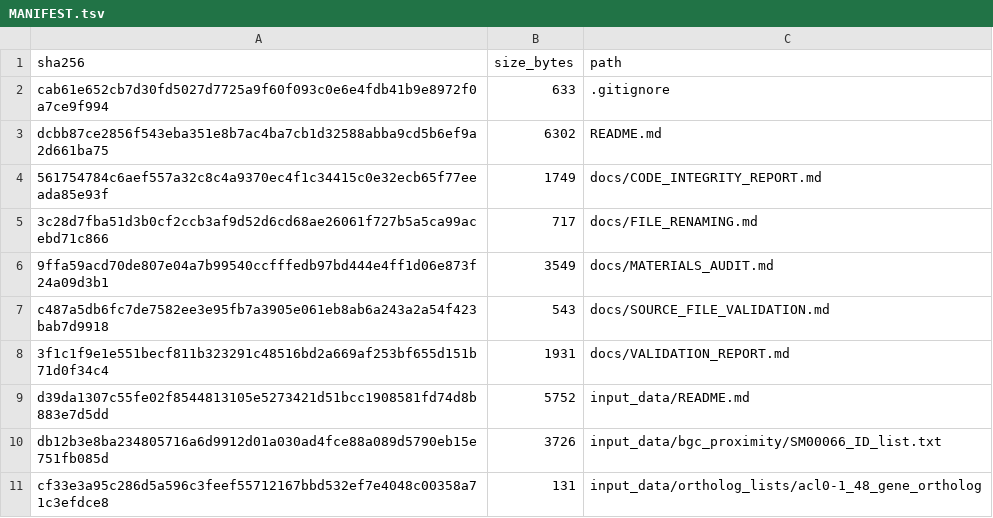
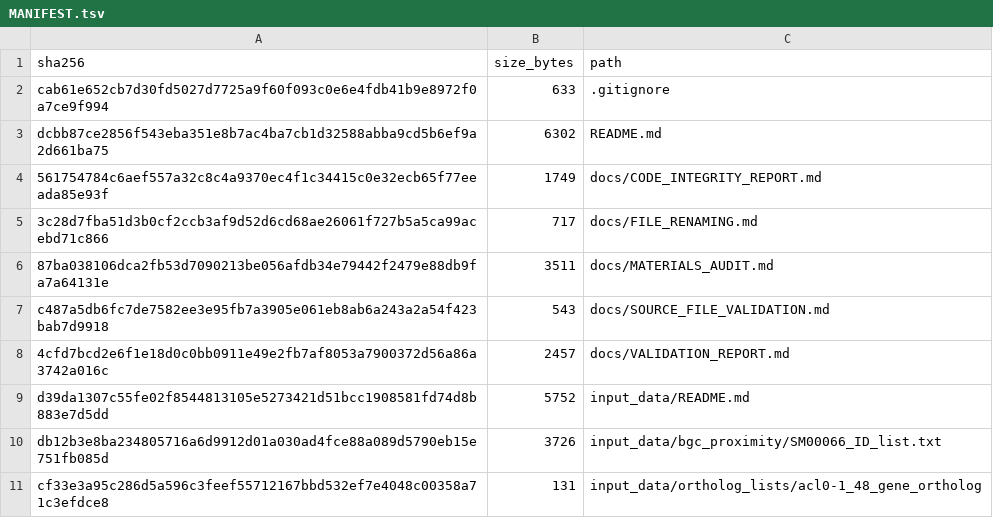
Before and after one commit to kojimat1/Ao_Zn2Cys6_Protein_Data_Mining, a TSV file: MANIFEST.tsv, drawn as a sheet; only a part is shown; removed rows and columns are numbered as before the commit, all else as after; the diff names each change by its address in the sheet, - before the commit and + after, or states it on an @@ line.

Commit message:
Correct repository validation documentation

```diff
--- a/MANIFEST.tsv
+++ b/MANIFEST.tsv
-row 6: 9ffa59acd70de807e04a7b99540ccfffedb97bd444e4ff1d06e873f24a09d3b1 | 3549 | docs/MATERIALS_AUDIT.md
+row 6: 87ba038106dca2fb53d7090213be056afdb34e79442f2479e88db9fa7a64131e | 3511 | docs/MATERIALS_AUDIT.md
-row 8: 3f1c1f9e1e551becf811b323291c48516bd2a669af253bf655d151b71d0f34c4 | 1931 | docs/VALIDATION_REPORT.md
+row 8: 4cfd7bcd2e6f1e18d0c0bb0911e49e2fb7af8053a7900372d56a86a3742a016c | 2457 | docs/VALIDATION_REPORT.md
```
Also changed, not shown: 2 other files.
